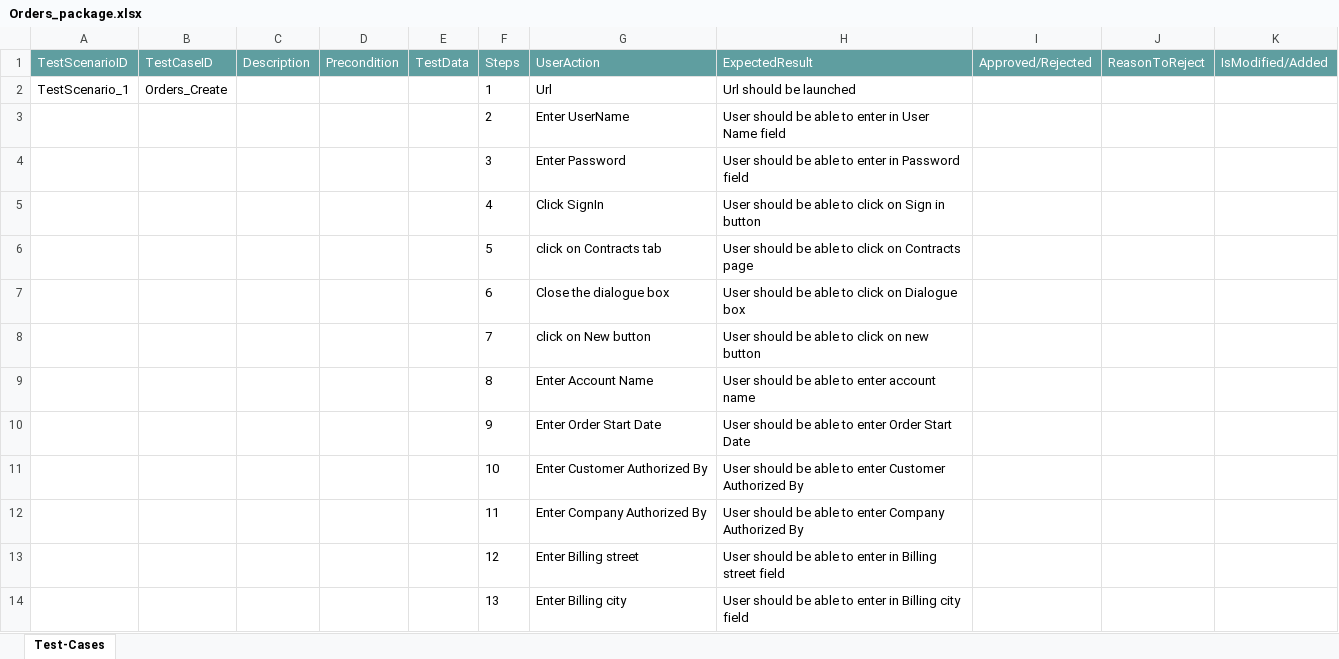
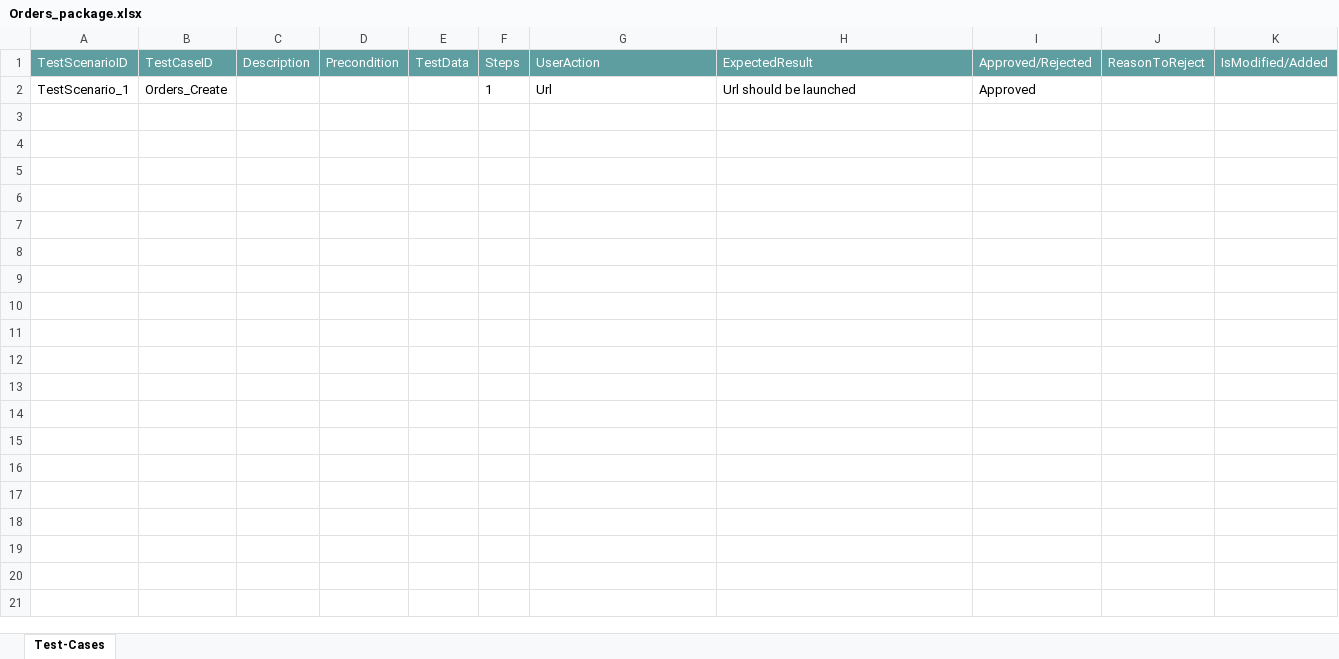
Before and after one commit to ShaikMohamedIrfan/KomalGenericProject, an Excel workbook: Orders_package.xlsx, sheet Test-Cases, drawn as a sheet; only a part is shown; values as stored, in another font and other column widths than the file's, no borders; table styles not drawn; the diff covers the shown part only; the diff names each change by its address in the sheet, - before the commit and + after, or states it on an @@ line.

Commit message:
Add files via upload

```diff
--- a/Orders_package.xlsx (sheet Test-Cases)
+++ b/Orders_package.xlsx (sheet Test-Cases)
-I2 (Approved/Rejected): (empty)
+I2 (Approved/Rejected): Approved
@@ row 3 hidden:  |  |  |  |  | 2 | Enter UserName | User should be able to enter in User Name field @@
@@ row 4 hidden:  |  |  |  |  | 3 | Enter Password | User should be able to enter in Password field @@
@@ row 5 hidden:  |  |  |  |  | 4 | Click SignIn | User should be able to click on Sign in button @@
@@ row 6 hidden:  |  |  |  |  | 5 | click on Contracts tab | User should be able to click on Contracts page @@
@@ row 7 hidden:  |  |  |  |  | 6 | Close the dialogue box | User should be able to click on Dialogue box @@
@@ row 8 hidden:  |  |  |  |  | 7 | click on New button | User should be able to click on new button @@
@@ row 9 hidden:  |  |  |  |  | 8 | Enter Account Name | User should be able to enter account name @@
@@ row 10 hidden:  |  |  |  |  | 9 | Enter Order Start Date | User should be able to enter Order Start Date @@
@@ row 11 hidden:  |  |  |  |  | 10 | Enter Customer Authorized By | User should be able to enter Customer Authorized By @@
@@ row 12 hidden:  |  |  |  |  | 11 | Enter Company Authorized By | User should be able to enter Company Authorized By @@
@@ row 13 hidden:  |  |  |  |  | 12 | Enter Billing street | User should be able to enter in Billing street field @@
@@ row 14 hidden:  |  |  |  |  | 13 | Enter Billing city | User should be able to enter in Billing city field @@
```
Also changed, not shown: 12 hidden or unhidden rows elsewhere in this sheet.
